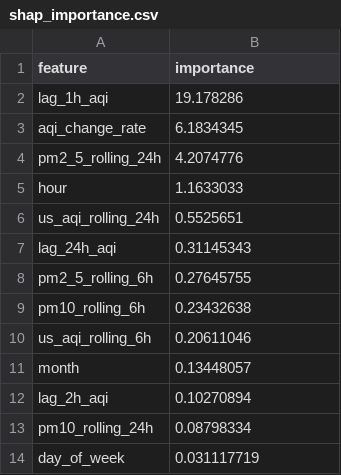
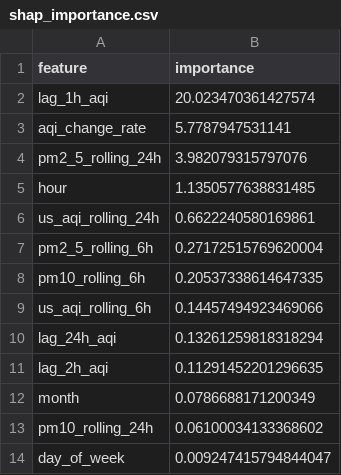
Before and after one commit to ahmed-121174/HazaraAQI_10Pearls, a CSV file: models/shap_importance.csv, drawn as a sheet.

Commit message:
[Daily] Retrained models + updated SHAP importance

```diff
--- a/models/shap_importance.csv
+++ b/models/shap_importance.csv
@@ -1,14 +1,14 @@
 feature,importance
-lag_1h_aqi,19.178286
-aqi_change_rate,6.1834345
-pm2_5_rolling_24h,4.2074776
-hour,1.1633033
-us_aqi_rolling_24h,0.5525651
-lag_24h_aqi,0.31145343
-pm2_5_rolling_6h,0.27645755
-pm10_rolling_6h,0.23432638
-us_aqi_rolling_6h,0.20611046
-month,0.13448057
-lag_2h_aqi,0.10270894
-pm10_rolling_24h,0.08798334
-day_of_week,0.031117719
+lag_1h_aqi,20.023470361427574
+aqi_change_rate,5.7787947531141
+pm2_5_rolling_24h,3.982079315797076
+hour,1.1350577638831485
+us_aqi_rolling_24h,0.6622240580169861
+pm2_5_rolling_6h,0.27172515769620004
+pm10_rolling_6h,0.20537338614647335
+us_aqi_rolling_6h,0.14457494923469066
+lag_24h_aqi,0.13261259818318294
+lag_2h_aqi,0.11291452201296635
+month,0.0786688171200349
+pm10_rolling_24h,0.06100034133368602
+day_of_week,0.009247415794844047
```
Also changed, not shown: models/training_results.csv, 4 other files.
